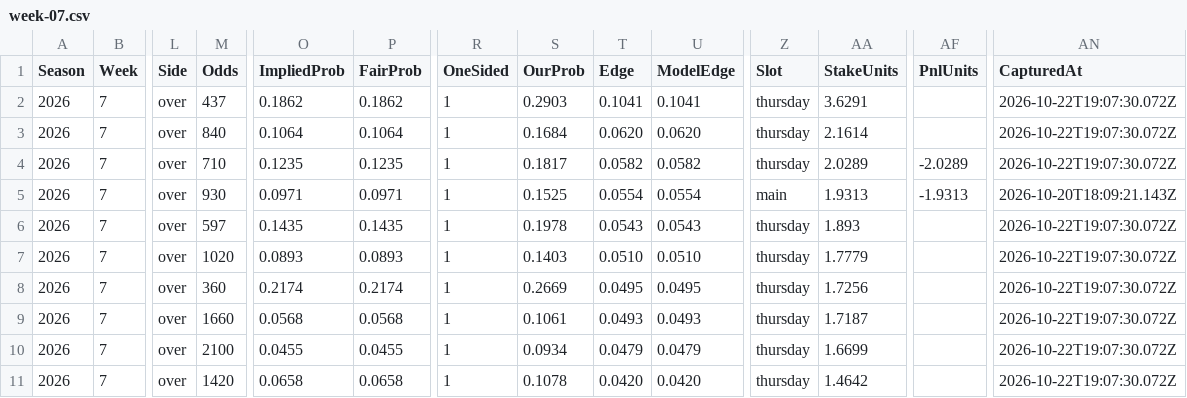
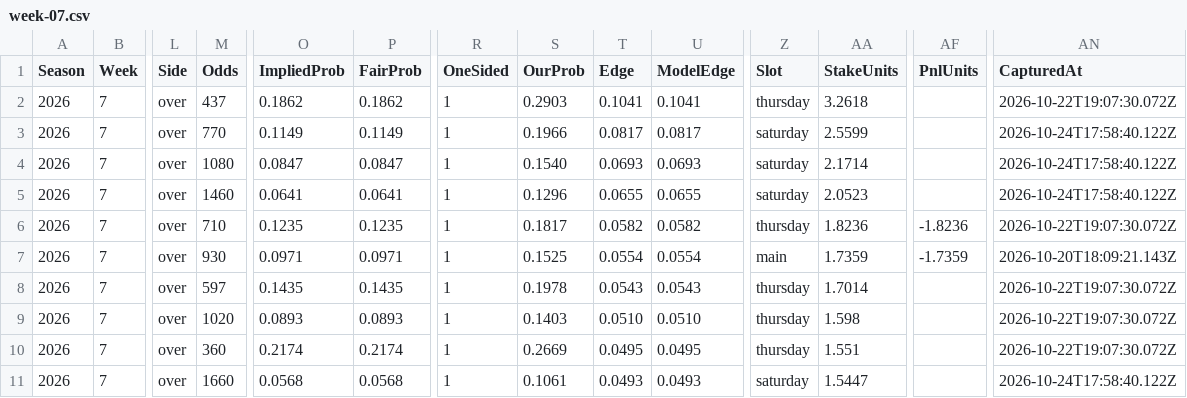
Before and after one commit to pmammino/NFLProjectionsCheck, a CSV file: data/bets/budget/2026/week-07.csv, drawn as a sheet; only a part is shown, gaps mark what is left out; removed rows and columns are numbered as before the commit, all else as after; rows hold the shown columns only; the diff names each change by its address in the sheet, - before the commit and + after, or states it on an @@ line.

```diff
--- a/data/bets/budget/2026/week-07.csv
+++ b/data/bets/budget/2026/week-07.csv
-AA2 (StakeUnits): 3.6291
+AA2 (StakeUnits): 3.2618
+row 3: 2026 | 7 | over | 770 | 0.1149 | 0.1149 | 1 | 0.1966 | 0.0817 | 0.0817 | saturday | 2.5599 |  | 2026-10-24T17:58:40.122Z
+row 4: 2026 | 7 | over | 1080 | 0.0847 | 0.0847 | 1 | 0.1540 | 0.0693 | 0.0693 | saturday | 2.1714 |  | 2026-10-24T17:58:40.122Z
-M5 (Odds): 840
+M5 (Odds): 1460
-O5 (ImpliedProb): 0.1064
+O5 (ImpliedProb): 0.0641
-P5 (FairProb): 0.1064
+P5 (FairProb): 0.0641
-S5 (OurProb): 0.1684
+S5 (OurProb): 0.1296
-T5 (Edge): 0.0620
+T5 (Edge): 0.0655
-U5 (ModelEdge): 0.0620
+U5 (ModelEdge): 0.0655
-Z5 (Slot): thursday
+Z5 (Slot): saturday
-AA5 (StakeUnits): 2.1614
+AA5 (StakeUnits): 2.0523
-AN5 (CapturedAt): 2026-10-22T19:07:30.072Z
+AN5 (CapturedAt): 2026-10-24T17:58:40.122Z
-AA6 (StakeUnits): 2.0289
+AA6 (StakeUnits): 1.8236
-AF6 (PnlUnits): -2.0289
+AF6 (PnlUnits): -1.8236
-AA7 (StakeUnits): 1.9313
+AA7 (StakeUnits): 1.7359
-AF7 (PnlUnits): -1.9313
+AF7 (PnlUnits): -1.7359
-AA8 (StakeUnits): 1.893
+AA8 (StakeUnits): 1.7014
-AA9 (StakeUnits): 1.7779
+AA9 (StakeUnits): 1.598
-AA10 (StakeUnits): 1.7256
+AA10 (StakeUnits): 1.551
-Z11 (Slot): thursday
+Z11 (Slot): saturday
-AA11 (StakeUnits): 1.7187
+AA11 (StakeUnits): 1.5447
-AN11 (CapturedAt): 2026-10-22T19:07:30.072Z
+AN11 (CapturedAt): 2026-10-24T17:58:40.122Z
-row 10: 2026 | 7 | over | 2100 | 0.0455 | 0.0455 | 1 | 0.0934 | 0.0479 | 0.0479 | thursday | 1.6699 |  | 2026-10-22T19:07:30.072Z
-row 11: 2026 | 7 | over | 1420 | 0.0658 | 0.0658 | 1 | 0.1078 | 0.0420 | 0.0420 | thursday | 1.4642 |  | 2026-10-22T19:07:30.072Z
```
Also changed, not shown: data/bets/disciplined/2026/week-07.csv, data/bets/firehose/2026/week-07.csv, 5 other files.
